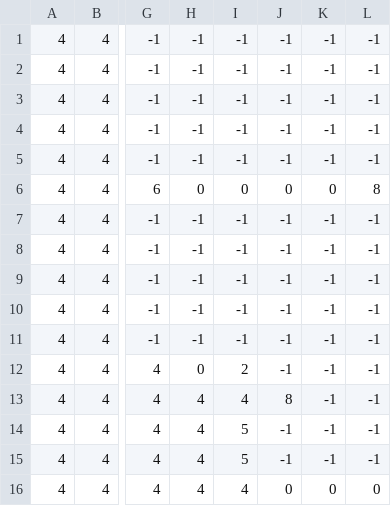
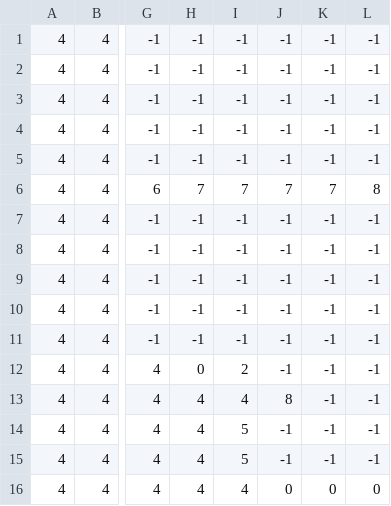
Before and after one commit to olesk75/adventures-in-pygame, a CSV file: lvl/1/level1_terrain.csv, drawn as a sheet; only a part is shown, gaps mark what is left out; the diff names each change by its address in the sheet, - before the commit and + after, or states it on an @@ line.

```diff
--- a/lvl/1/level1_terrain.csv
+++ b/lvl/1/level1_terrain.csv
-H6: 0
+H6: 7
-I6: 0
+I6: 7
-J6: 0
+J6: 7
-K6: 0
+K6: 7
```
Also changed, not shown: 20 other files.
